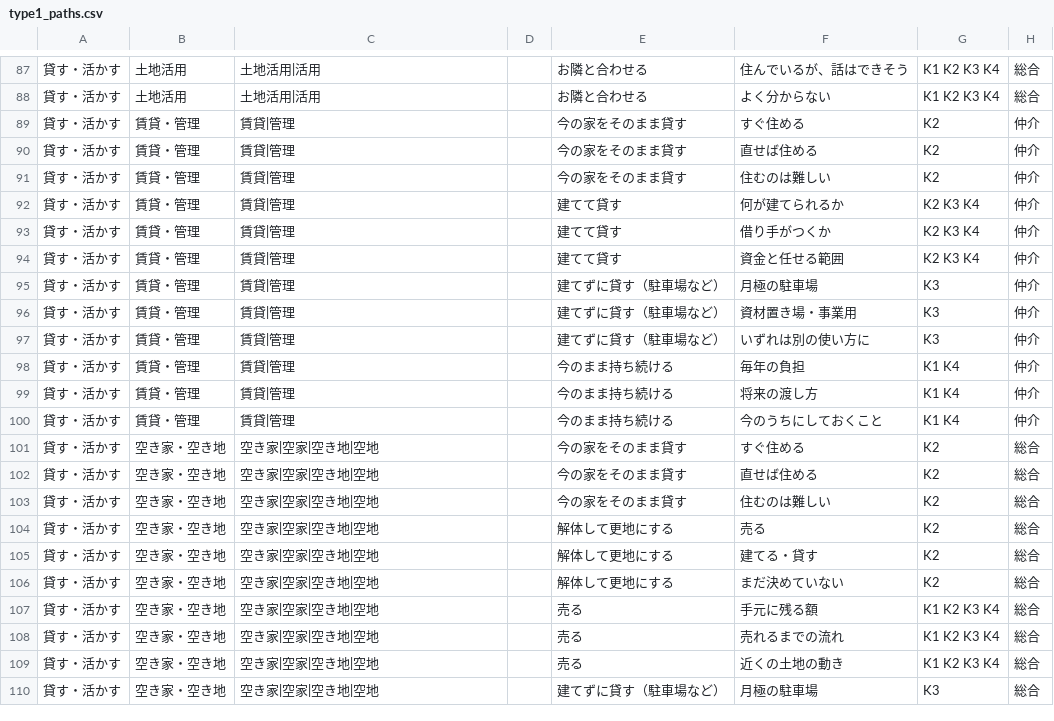
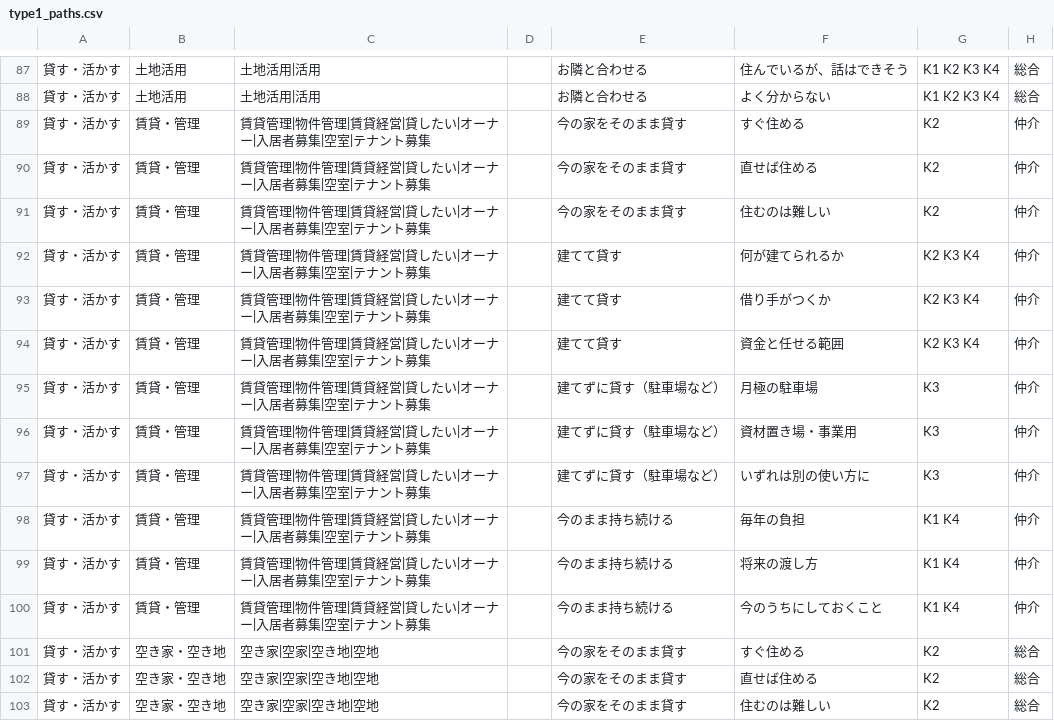
Before and after one commit to koita5959-ux/RealEstate_app, a CSV file: docs/data/type1_paths.csv, drawn as a sheet; only a part is shown, gaps mark what is left out; the shorter side is filled out with more unchanged rows; the diff covers the shown part only.

```diff
--- a/docs/data/type1_paths.csv
+++ b/docs/data/type1_paths.csv
@@ -88,14 +88,14 @@
 貸す・活かす,土地活用,土地活用|活用,,お隣と合わせる,よく分からない,K1 K2 K3 K4,総合
-貸す・活かす,賃貸・管理,賃貸|管理,,今の家をそのまま貸す,すぐ住める,K2,仲介
-貸す・活かす,賃貸・管理,賃貸|管理,,今の家をそのまま貸す,直せば住める,K2,仲介
-貸す・活かす,賃貸・管理,賃貸|管理,,今の家をそのまま貸す,住むのは難しい,K2,仲介
-貸す・活かす,賃貸・管理,賃貸|管理,,建てて貸す,何が建てられるか,K2 K3 K4,仲介
-貸す・活かす,賃貸・管理,賃貸|管理,,建てて貸す,借り手がつくか,K2 K3 K4,仲介
-貸す・活かす,賃貸・管理,賃貸|管理,,建てて貸す,資金と任せる範囲,K2 K3 K4,仲介
-貸す・活かす,賃貸・管理,賃貸|管理,,建てずに貸す（駐車場など）,月極の駐車場,K3,仲介
-貸す・活かす,賃貸・管理,賃貸|管理,,建てずに貸す（駐車場など）,資材置き場・事業用,K3,仲介
-貸す・活かす,賃貸・管理,賃貸|管理,,建てずに貸す（駐車場など）,いずれは別の使い方に,K3,仲介
-貸す・活かす,賃貸・管理,賃貸|管理,,今のまま持ち続ける,毎年の負担,K1 K4,仲介
-貸す・活かす,賃貸・管理,賃貸|管理,,今のまま持ち続ける,将来の渡し方,K1 K4,仲介
-貸す・活かす,賃貸・管理,賃貸|管理,,今のまま持ち続ける,今のうちにしておくこと,K1 K4,仲介
+貸す・活かす,賃貸・管理,賃貸管理|物件管理|賃貸経営|貸したい|オーナー|入居者募集|空室|テナント募集,,今の家をそのまま貸す,すぐ住める,K2,仲介
+貸す・活かす,賃貸・管理,賃貸管理|物件管理|賃貸経営|貸したい|オーナー|入居者募集|空室|テナント募集,,今の家をそのまま貸す,直せば住める,K2,仲介
+貸す・活かす,賃貸・管理,賃貸管理|物件管理|賃貸経営|貸したい|オーナー|入居者募集|空室|テナント募集,,今の家をそのまま貸す,住むのは難しい,K2,仲介
+貸す・活かす,賃貸・管理,賃貸管理|物件管理|賃貸経営|貸したい|オーナー|入居者募集|空室|テナント募集,,建てて貸す,何が建てられるか,K2 K3 K4,仲介
+貸す・活かす,賃貸・管理,賃貸管理|物件管理|賃貸経営|貸したい|オーナー|入居者募集|空室|テナント募集,,建てて貸す,借り手がつくか,K2 K3 K4,仲介
+貸す・活かす,賃貸・管理,賃貸管理|物件管理|賃貸経営|貸したい|オーナー|入居者募集|空室|テナント募集,,建てて貸す,資金と任せる範囲,K2 K3 K4,仲介
+貸す・活かす,賃貸・管理,賃貸管理|物件管理|賃貸経営|貸したい|オーナー|入居者募集|空室|テナント募集,,建てずに貸す（駐車場など）,月極の駐車場,K3,仲介
+貸す・活かす,賃貸・管理,賃貸管理|物件管理|賃貸経営|貸したい|オーナー|入居者募集|空室|テナント募集,,建てずに貸す（駐車場など）,資材置き場・事業用,K3,仲介
+貸す・活かす,賃貸・管理,賃貸管理|物件管理|賃貸経営|貸したい|オーナー|入居者募集|空室|テナント募集,,建てずに貸す（駐車場など）,いずれは別の使い方に,K3,仲介
+貸す・活かす,賃貸・管理,賃貸管理|物件管理|賃貸経営|貸したい|オーナー|入居者募集|空室|テナント募集,,今のまま持ち続ける,毎年の負担,K1 K4,仲介
+貸す・活かす,賃貸・管理,賃貸管理|物件管理|賃貸経営|貸したい|オーナー|入居者募集|空室|テナント募集,,今のまま持ち続ける,将来の渡し方,K1 K4,仲介
+貸す・活かす,賃貸・管理,賃貸管理|物件管理|賃貸経営|貸したい|オーナー|入居者募集|空室|テナント募集,,今のまま持ち続ける,今のうちにしておくこと,K1 K4,仲介
 貸す・活かす,空き家・空き地,空き家|空家|空き地|空地,,今の家をそのまま貸す,すぐ住める,K2,総合
```
Also changed, not shown: 1 added row and 19 edited cells elsewhere in this file, docs/data/type1_choices.csv, 8 other files.
